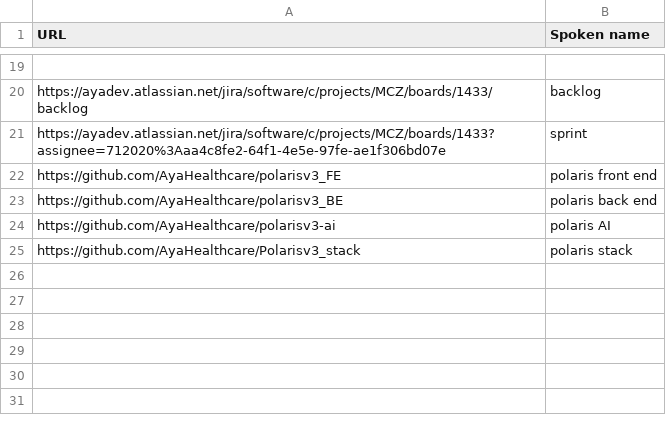
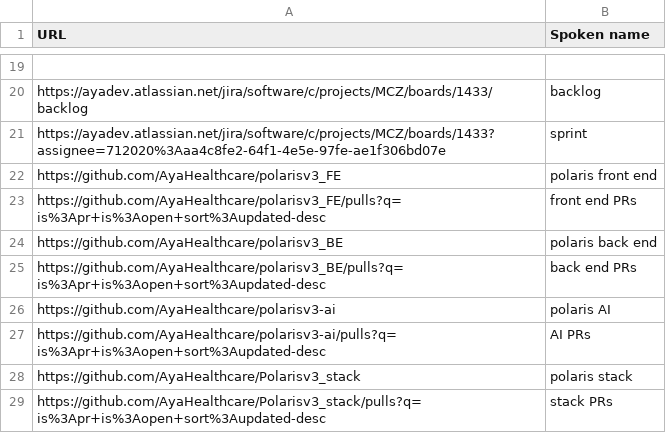
Before and after one commit to thetomcraig/community, a CSV file: settings/websites.csv, drawn as a sheet; only a part is shown, gaps mark what is left out.

Commit message:
added work websites

```diff
--- a/settings/websites.csv
+++ b/settings/websites.csv
@@ -22,4 +22,8 @@ https://ayadev.atlassian.net/jira/software/c/projects/MCZ/boards/1433?assignee=7
 https://github.com/AyaHealthcare/polarisv3_FE,polaris front end
+https://github.com/AyaHealthcare/polarisv3_FE/pulls?q=is%3Apr+is%3Aopen+sort%3Aupdated-desc, front end PRs
 https://github.com/AyaHealthcare/polarisv3_BE,polaris back end
+https://github.com/AyaHealthcare/polarisv3_BE/pulls?q=is%3Apr+is%3Aopen+sort%3Aupdated-desc, back end PRs
 https://github.com/AyaHealthcare/polarisv3-ai,polaris AI
+https://github.com/AyaHealthcare/polarisv3-ai/pulls?q=is%3Apr+is%3Aopen+sort%3Aupdated-desc, AI PRs
 https://github.com/AyaHealthcare/Polarisv3_stack,polaris stack
+https://github.com/AyaHealthcare/Polarisv3_stack/pulls?q=is%3Apr+is%3Aopen+sort%3Aupdated-desc, stack PRs
```
